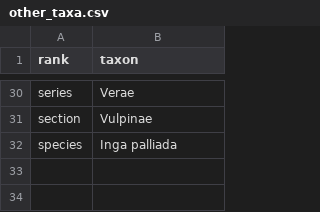
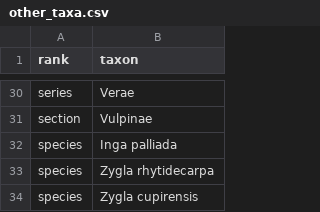
Before and after one commit to rafelafrance/traiter_plant_patterns, a CSV file: plants/pylib/vocabulary/other_taxa.csv, drawn as a sheet; only a part is shown, gaps mark what is left out; the diff names each change by its address in the sheet, - before the commit and + after, or states it on an @@ line.

Commit message:
Add more taxa to the database

```diff
--- a/plants/pylib/vocabulary/other_taxa.csv
+++ b/plants/pylib/vocabulary/other_taxa.csv
+row 33: species | Zygla rhytidecarpa
+row 34: species | Zygla cupirensis
```
